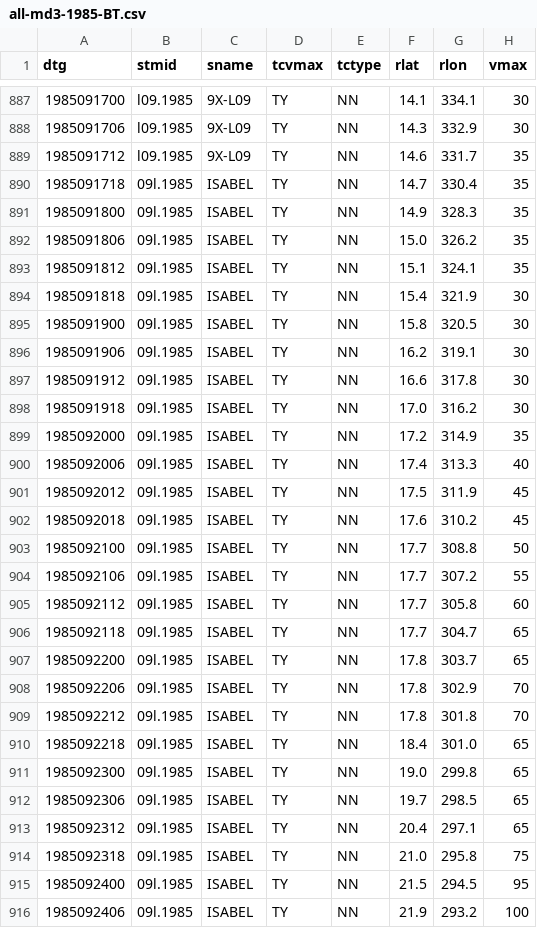
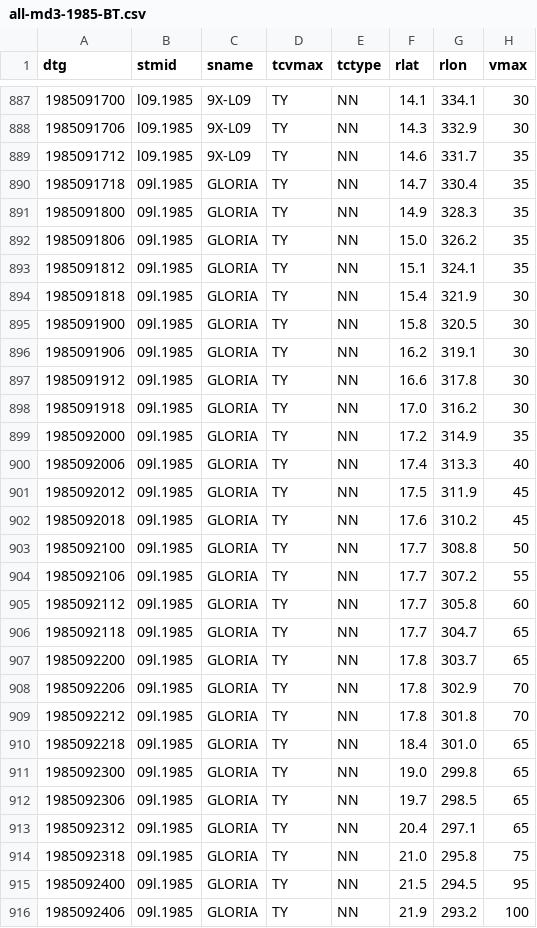
Before and after one commit to tenkiman/superBT-V04, a CSV file: dat/all-md3-1985-BT.csv, drawn as a sheet; only a part is shown, gaps mark what is left out; the diff covers the shown part only; the diff names each change by its address in the sheet, - before the commit and + after, or states it on an @@ line.

```diff
--- a/dat/all-md3-1985-BT.csv
+++ b/dat/all-md3-1985-BT.csv
-C890:C916 (sname): ISABEL
+C890:C916 (sname): GLORIA
```
Also changed, not shown: 111 edited cells elsewhere in this file, dat/all-md3-1981-BT.csv, dat/all-md3-1982-BT.csv, 17 other files.
